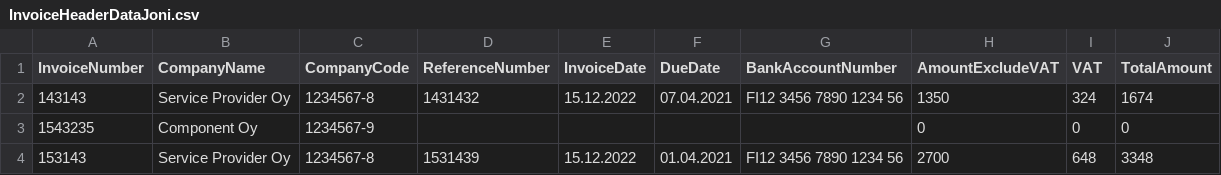
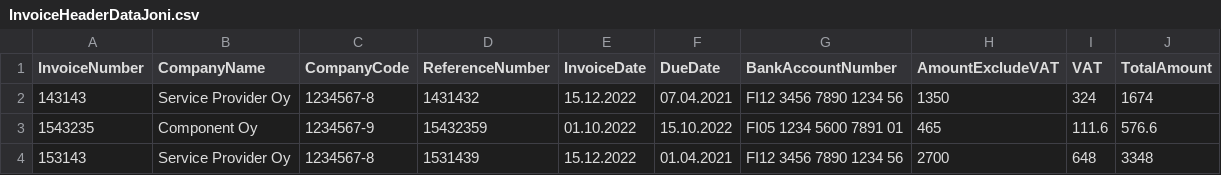
Before and after one commit to joni23008/Ohjelmistorobotiikka-ja--automaatio--Joni-ja-Vilho-, a CSV file: UiPath/InvoiceHeaderDataJoni.csv, drawn as a sheet.

```diff
--- a/UiPath/InvoiceHeaderDataJoni.csv
+++ b/UiPath/InvoiceHeaderDataJoni.csv
@@ -2,3 +2,3 @@
 143143;Service Provider Oy;1234567-8;1431432;15.12.2022;07.04.2021;FI12 3456 7890 1234 56;1350;324;1674
-1543235;Component Oy;1234567-9;;;;;0;0;0
+1543235;Component Oy;1234567-9;15432359;01.10.2022;15.10.2022;FI05 1234 5600 7891 01;465;111.6;576.6
 153143;Service Provider Oy;1234567-8;1531439;15.12.2022;01.04.2021;FI12 3456 7890 1234 56;2700;648;3348
```
Also changed, not shown: 8 other files.
